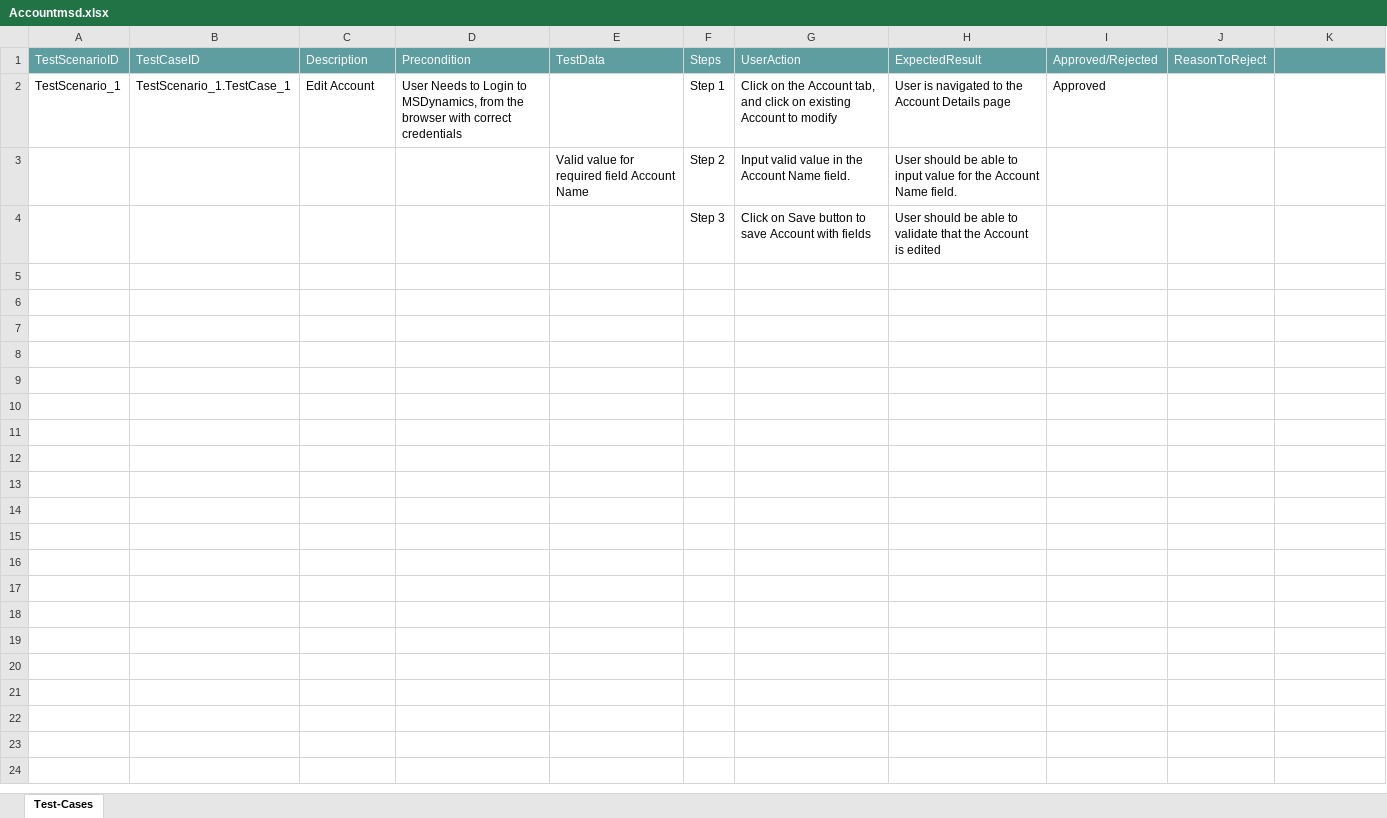
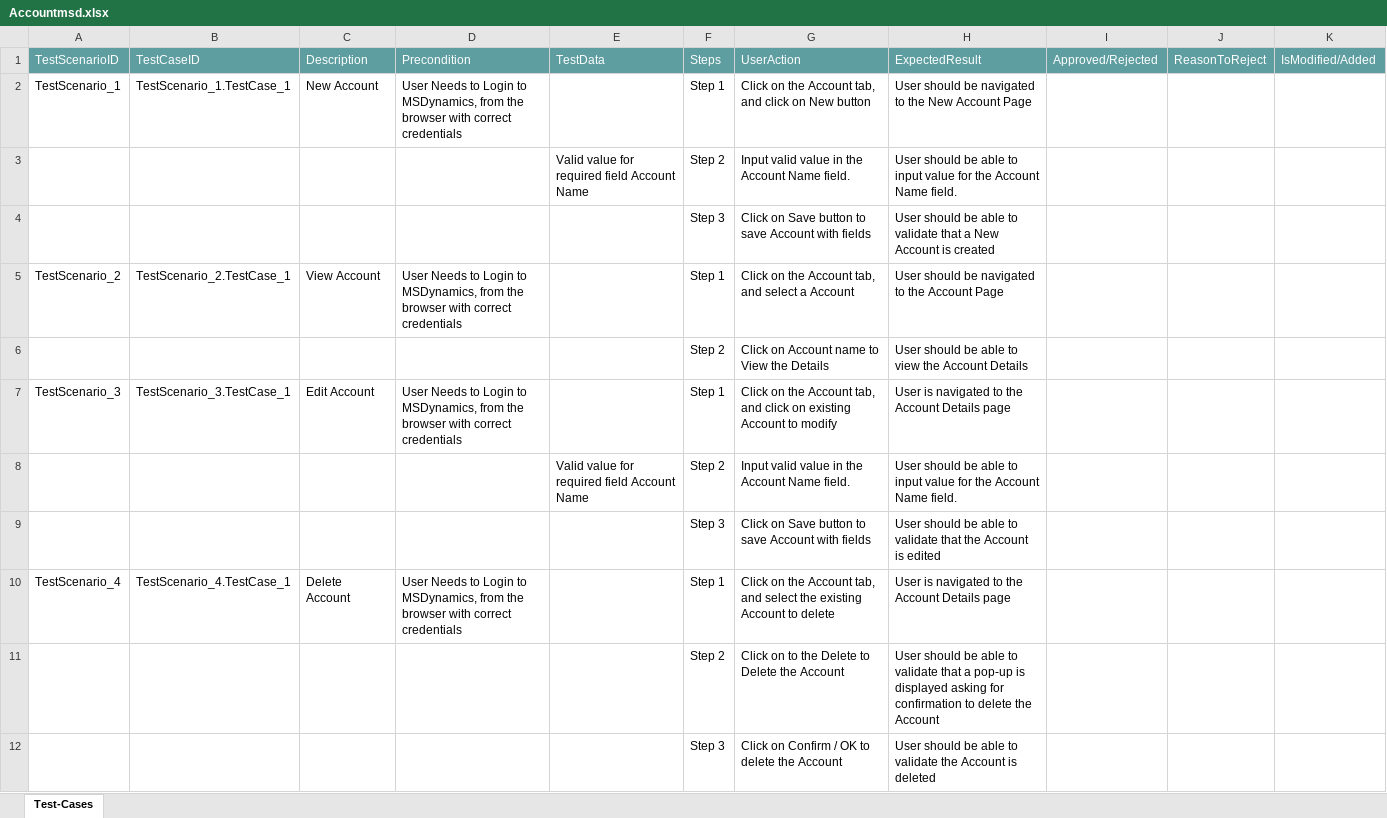
Before and after one commit to ShaikMohamedIrfan/MSD, an Excel workbook: Accountmsd.xlsx, sheet Test-Cases, drawn as a sheet; values as stored, in another font and other column widths than the file's, no borders; table styles not drawn; the diff names each change by its address in the sheet, - before the commit and + after, or states it on an @@ line.

Commit message:
Initial Commit for Verification of Test cases

```diff
--- a/Accountmsd.xlsx (sheet Test-Cases)
+++ b/Accountmsd.xlsx (sheet Test-Cases)
-K1: (empty)
+K1: IsModified/Added
-C2: Edit Account
+C2: New Account
-G2: …click on existing Account to modify
+G2: …click on New button
-H2: User is navigated to the Account Details page
+H2: User should be navigated to the New Account Page
-I2: Approved
+I2: (empty)
+row 3:  |  |  |  | Valid value for required field Account Name | Step 2 | Input valid value in the Account Name field. | User should be able to input value for the Account Name field.
+row 4:  |  |  |  |  | Step 3 | Click on Save button to save Account with fields | User should be able to validate that a New Account is created
+row 5: TestScenario_2 | TestScenario_2.TestCase_1 | View Account | User Needs to Login to MSDynamics, from the browser with correct credentials |  | Step 1 | Click on the Account tab, and select a Account | User should be navigated to the Account Page
+row 6:  |  |  |  |  | Step 2 | Click on Account name to View the Details | User should be able to view the Account Details
+row 7: TestScenario_3 | TestScenario_3.TestCase_1 | Edit Account | User Needs to Login to MSDynamics, from the browser with correct credentials |  | Step 1 | Click on the Account tab, and click on existing Account to modify | User is navigated to the Account Details page
+row 10: TestScenario_4 | TestScenario_4.TestCase_1 | Delete Account | User Needs to Login to MSDynamics, from the browser with correct credentials |  | Step 1 | Click on the Account tab, and select the existing Account to delete | User is navigated to the Account Details page
+row 11:  |  |  |  |  | Step 2 | Click on to the Delete to Delete the Account | User should be able to validate that a pop-up is displayed asking for confirmation to delete the Account
+row 12:  |  |  |  |  | Step 3 | Click on Confirm / OK to delete the Account | User should be able to validate the Account is deleted
```
